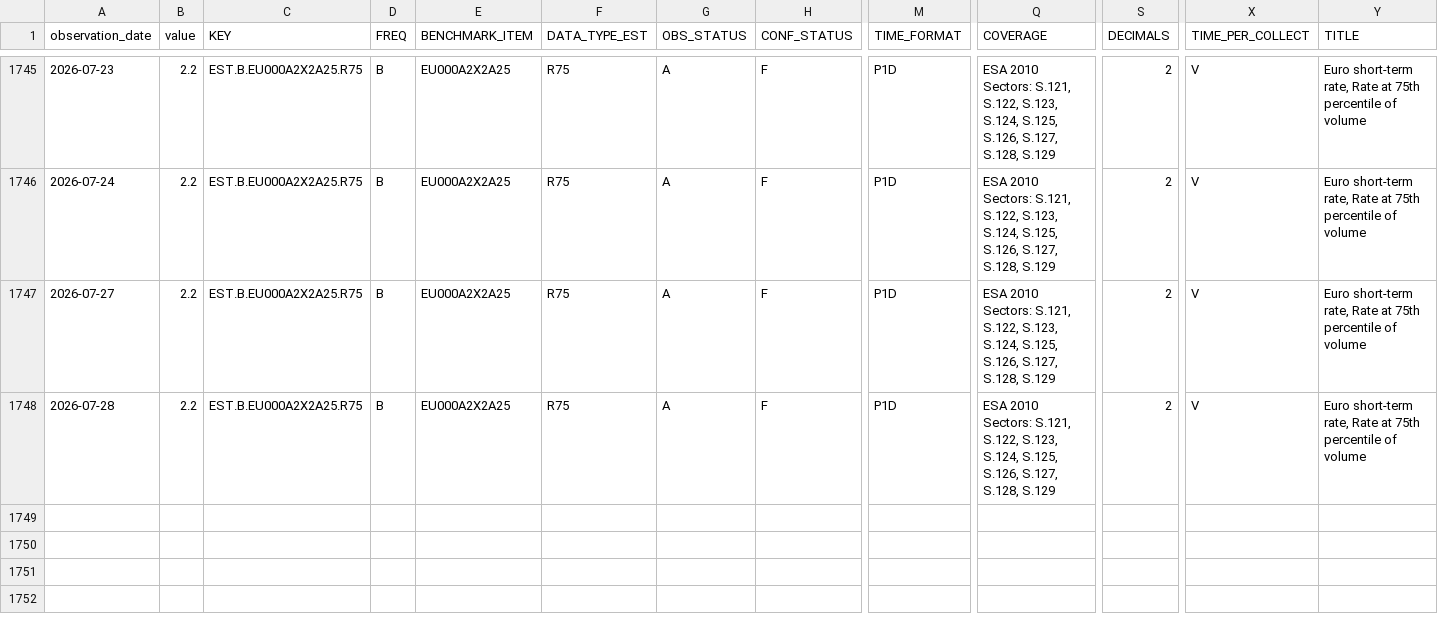
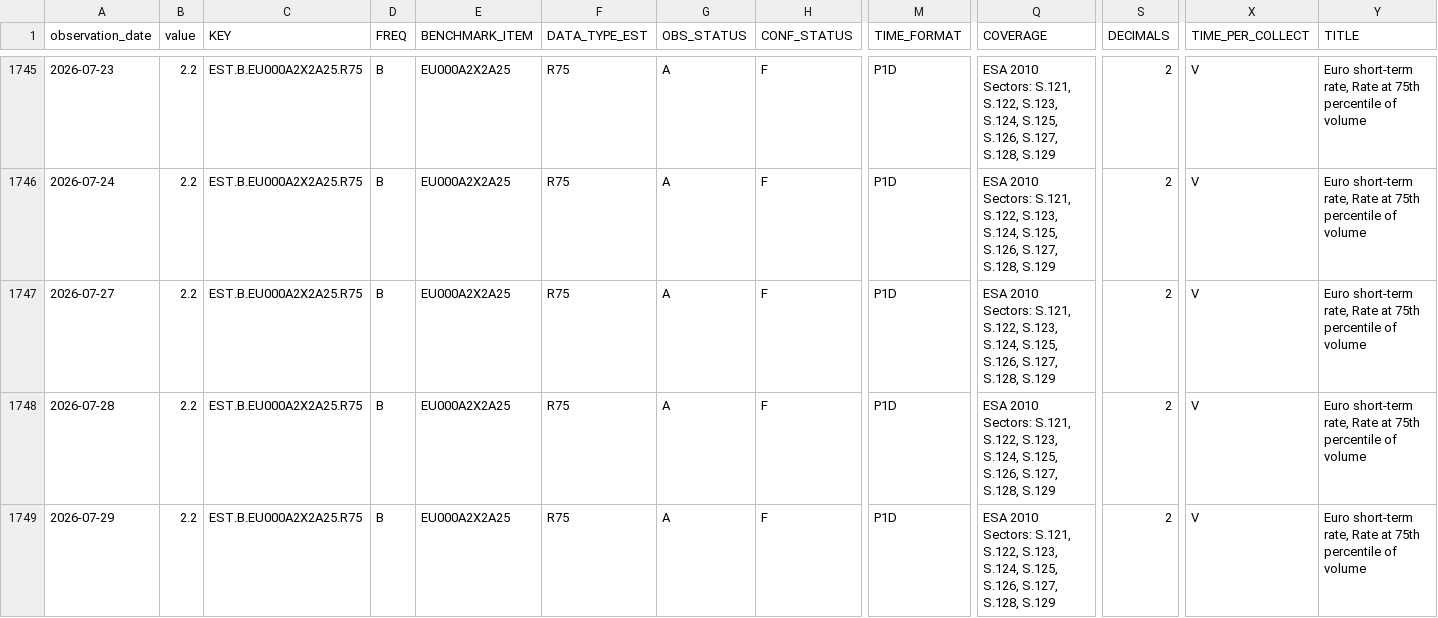
Before and after one commit to Li52utm/repo-lens, a CSV file: data/raw/ecb/estr_rate_75th_percentile.csv, drawn as a sheet; only a part is shown, gaps mark what is left out; rows hold the shown columns only; the diff names each change by its address in the sheet, - before the commit and + after, or states it on an @@ line.

```diff
--- a/data/raw/ecb/estr_rate_75th_percentile.csv
+++ b/data/raw/ecb/estr_rate_75th_percentile.csv
+row 1749: 2026-07-29 | 2.2 | EST.B.EU000A2X2A25.R75 | B | EU000A2X2A25 | R75 | A | F | P1D | ESA 2010 Sectors: S.121, S.122, S.123, S.124, S.125, S.126, S.127, S.128, S.129 | 2 | V | Euro short-term rate, Rate at 75th percentile of volume
```
Also changed, not shown: data/processed/funding/estr_policy_spread.csv, data/raw/ecb/estr_active_banks.csv, 8 other files.
